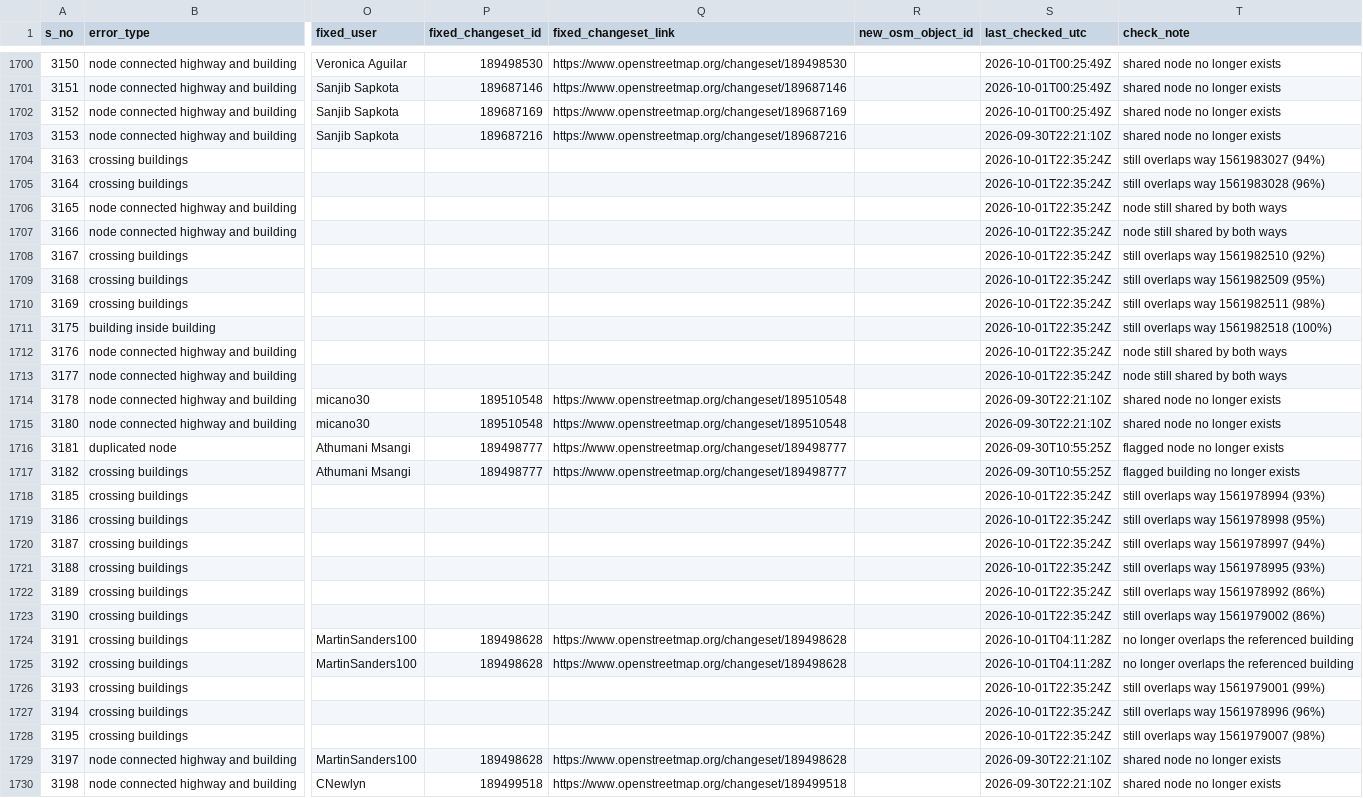
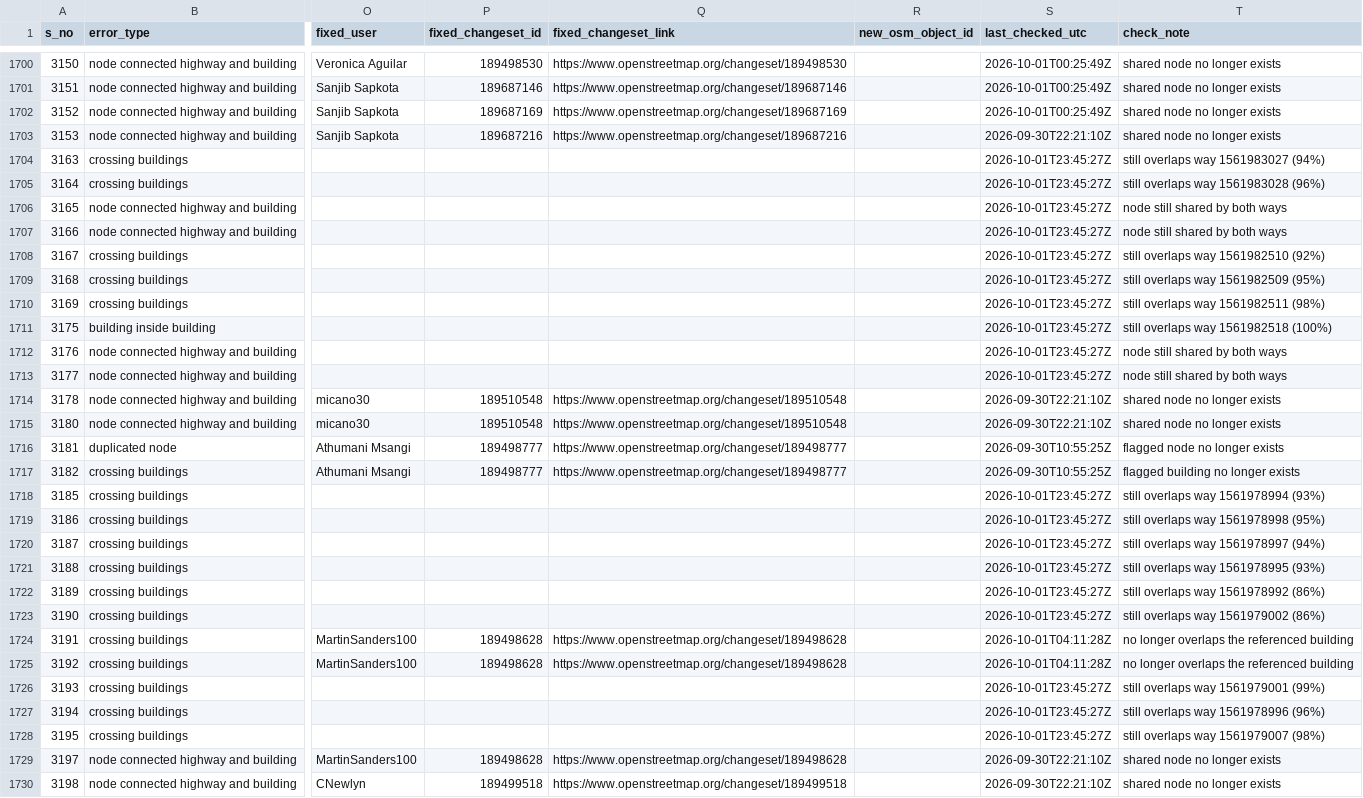
Before and after one commit to KingVik-Planet/OSM_QC_Fix_Tracker.tt_event, a CSV file: data/fix_status_snapshot_1.csv, drawn as a sheet; only a part is shown, gaps mark what is left out; the diff covers the shown part only; the diff names each change by its address in the sheet, - before the commit and + after, or states it on an @@ line.

```diff
--- a/data/fix_status_snapshot_1.csv
+++ b/data/fix_status_snapshot_1.csv
-S1704:S1713 (last_checked_utc): 2026-10-01T22:35:24Z
+S1704:S1713 (last_checked_utc): 2026-10-01T23:45:27Z
-S1718:S1723 (last_checked_utc): 2026-10-01T22:35:24Z
+S1718:S1723 (last_checked_utc): 2026-10-01T23:45:27Z
-S1726:S1728 (last_checked_utc): 2026-10-01T22:35:24Z
+S1726:S1728 (last_checked_utc): 2026-10-01T23:45:27Z
```
Also changed, not shown: 75 edited cells elsewhere in this file.
